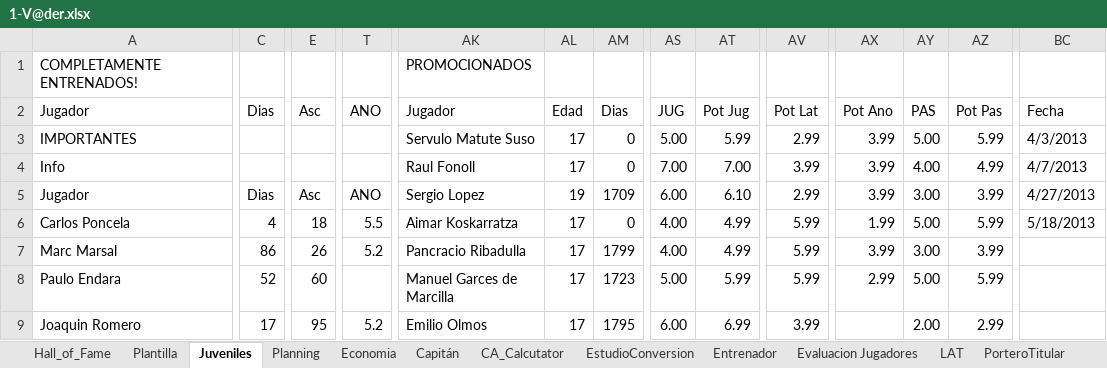
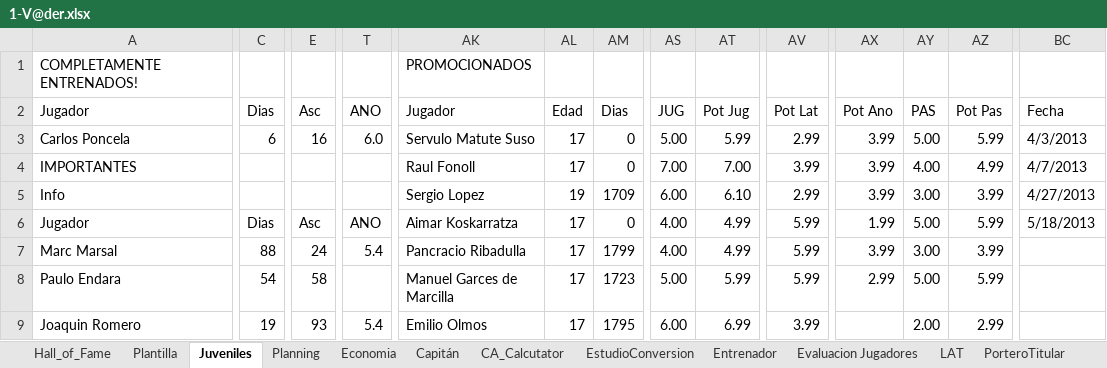
Before and after one commit to uny11/HI, an Excel workbook: projects/current/hattrick/1-V@der.xlsx, sheet Juveniles, drawn as a sheet; only a part is shown, gaps mark what is left out; values as stored, in another font and other column widths than the file's, no cell formats; conditional formats not drawn; removed rows and columns are numbered as before the commit, all else as after; rows hold the shown columns only; the diff covers the shown part only; the diff names each change by its address in the sheet, - before the commit and + after, or states it on an @@ line.

```diff
--- a/projects/current/hattrick/1-V@der.xlsx (sheet Juveniles)
+++ b/projects/current/hattrick/1-V@der.xlsx (sheet Juveniles)
-row 3: IMPORTANTES |  |  |  | Servulo Matute Suso | 17 | 0 | 5.00 | 5.99 | 2.99 | 3.99 | 5.00 | 5.99 | 4/3/2013
+row 3: Carlos Poncela | 6 | 16 | 6.0 | Servulo Matute Suso | 17 | 0 | 5.00 | 5.99 | 2.99 | 3.99 | 5.00 | 5.99 | 4/3/2013
-A4: Info
+A4: IMPORTANTES
+row 5: Info |  |  |  | Sergio Lopez | 19 | 1709 | 6.00 | 6.10 | 2.99 | 3.99 | 3.00 | 3.99 | 4/27/2013
-AK6: Sergio Lopez
+AK6: Aimar Koskarratza
-AL6: 19
+AL6: 17
-AM6: 1709
+AM6: 0
-AS6: 6.00
+AS6: 4.00
-AT6: 6.10
+AT6: 4.99
-AV6: 2.99
+AV6: 5.99
-AX6: 3.99
+AX6: 1.99
-AY6: 3.00
+AY6: 5.00
-AZ6: 3.99
+AZ6: 5.99
-BC6: 4/27/2013
+BC6: 5/18/2013
-row 6: Carlos Poncela | 4 | 18 | 5.5 | Aimar Koskarratza | 17 | 0 | 4.00 | 4.99 | 5.99 | 1.99 | 5.00 | 5.99 | 5/18/2013
-C7: 86
+C7: 88
-E7: 26
+E7: 24
-T7: 5.2
+T7: 5.4
-C8: 52
+C8: 54
-E8: 60
+E8: 58
-C9: 17
+C9: 19
-E9: 95
+E9: 93
-T9: 5.2
+T9: 5.4
```
Also changed, not shown: 43 edited cells elsewhere in this sheet, sheet Evaluacion Jugadores, sheet Plantilla, sheet Planning, sheet CA_Calcutator, sheet LAT, sheet Capitán, 3 more sheets, cell formats, formulas that keep their value, charts or pictures, projects/current/hattrick/1-ObiW@n.xlsx, projects/current/hattrick/z_Biblioteca.xlsx.
